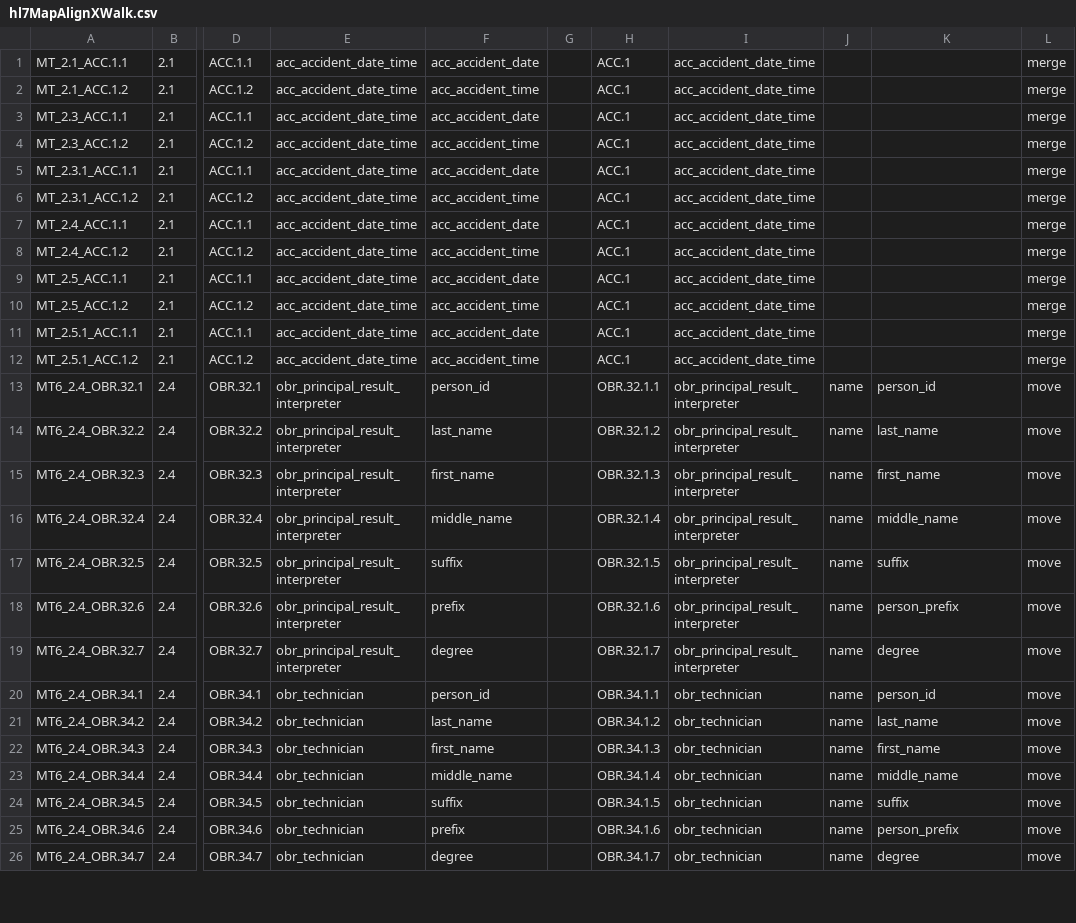
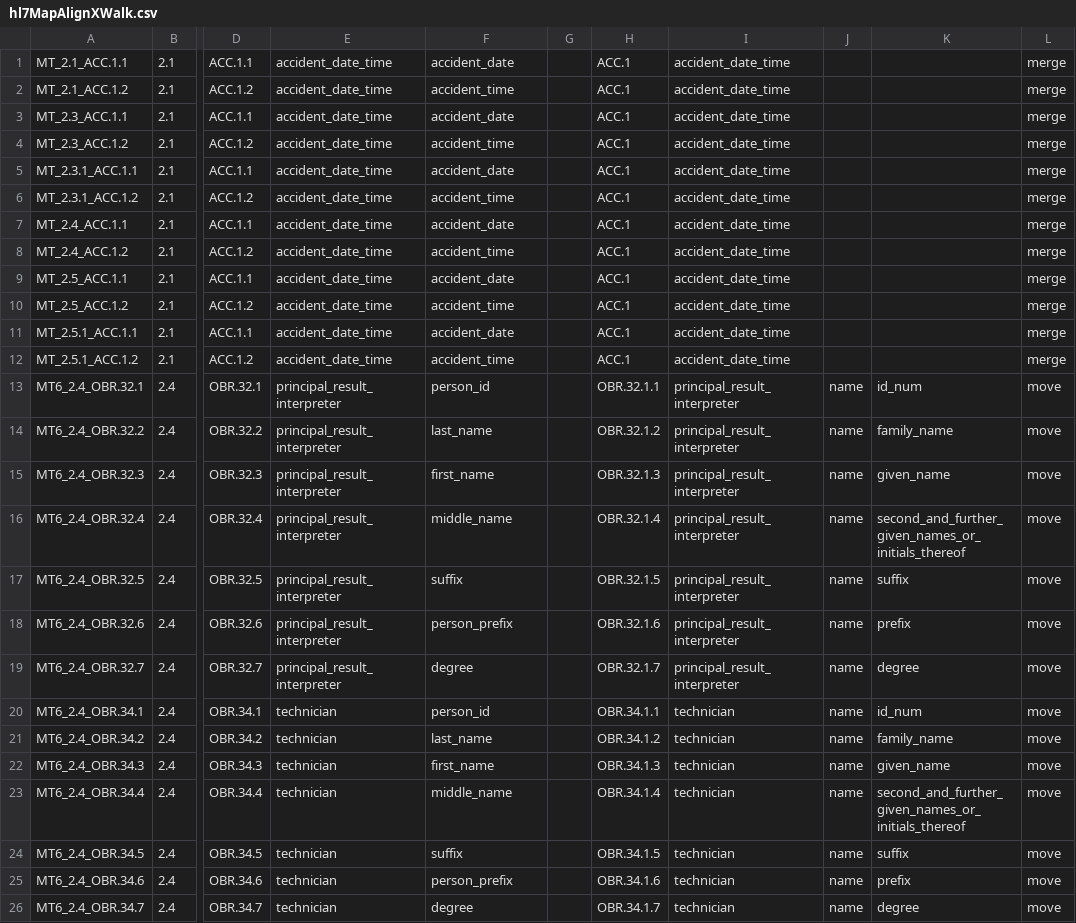
Before and after one commit to djonnadula/CDM-HL7, a CSV file: cdm-scripts/templates/hl7MapAlignXWalk.csv, drawn as a sheet; only a part is shown, gaps mark what is left out; the diff covers the shown part only; the diff names each change by its address in the sheet, - before the commit and + after, or states it on an @@ line.

```diff
--- a/cdm-scripts/templates/hl7MapAlignXWalk.csv
+++ b/cdm-scripts/templates/hl7MapAlignXWalk.csv
-E1:E12: acc_accident_date_time
+E1:E12: accident_date_time
-F1: acc_accident_date
+F1: accident_date
-I1:I12: acc_accident_date_time
+I1:I12: accident_date_time
-F2: acc_accident_time
+F2: accident_time
-F3: acc_accident_date
+F3: accident_date
-F4: acc_accident_time
+F4: accident_time
-F5: acc_accident_date
+F5: accident_date
-F6: acc_accident_time
+F6: accident_time
-F7: acc_accident_date
+F7: accident_date
-F8: acc_accident_time
+F8: accident_time
-F9: acc_accident_date
+F9: accident_date
-F10: acc_accident_time
+F10: accident_time
-F11: acc_accident_date
+F11: accident_date
-F12: acc_accident_time
+F12: accident_time
-E13:E19: obr_principal_result_interpreter
+E13:E19: principal_result_interpreter
-I13:I19: obr_principal_result_interpreter
+I13:I19: principal_result_interpreter
-K13: person_id
+K13: id_num
-K14: last_name
+K14: family_name
-K15: first_name
+K15: given_name
-K16: middle_name
+K16: second_and_further_given_names_or_initials_thereof
-F18: prefix
+F18: person_prefix
-K18: person_prefix
+K18: prefix
-E20:E26: obr_technician
+E20:E26: technician
-I20:I26: obr_technician
+I20:I26: technician
-K20: person_id
+K20: id_num
-K21: last_name
+K21: family_name
-K22: first_name
+K22: given_name
-K23: middle_name
+K23: second_and_further_given_names_or_initials_thereof
-F25: prefix
+F25: person_prefix
-K25: person_prefix
+K25: prefix
```
Also changed, not shown: 19 edited cells elsewhere in this file, cdm-scripts/templates/hl7MapFacilityOverrides.csv, cdm-scripts/templates/hl7MapMEDITECH2.1.csv, 8 other files.
